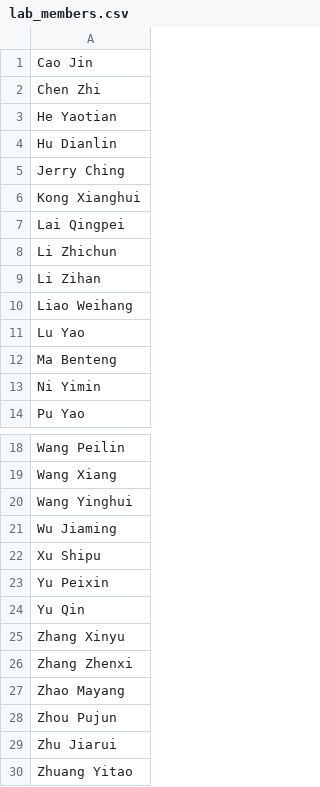
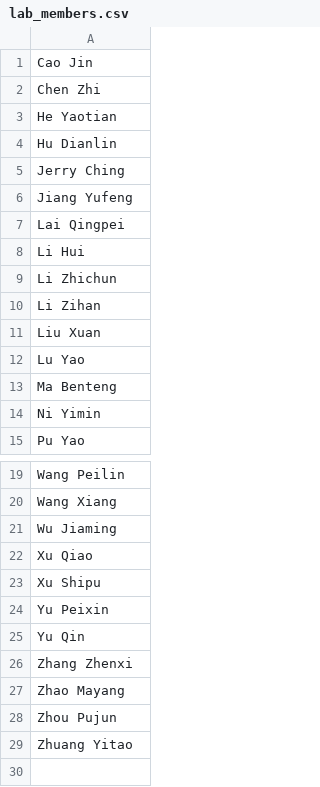
Before and after one commit to csyfjiang/lab-lucky-draw, a CSV file: lab_members.csv, drawn as a sheet; only a part is shown, gaps mark what is left out.

Commit message:
sort lab_members.csv via validate_members.py

```diff
--- a/lab_members.csv
+++ b/lab_members.csv
@@ -5,7 +5,8 @@ Hu Dianlin
 Jerry Ching
-Kong Xianghui
+Jiang Yufeng
 Lai Qingpei
+Li Hui
 Li Zhichun
 Li Zihan
-Liao Weihang
+Liu Xuan
 Lu Yao
@@ -19,4 +20,4 @@ Wang Peilin
 Wang Xiang
-Wang Yinghui
 Wu Jiaming
+Xu Qiao
 Xu Shipu
@@ -24,3 +25,2 @@ Yu Peixin
 Yu Qin
-Zhang Xinyu
 Zhang Zhenxi
@@ -28,3 +28,2 @@ Zhao Mayang
 Zhou Pujun
-Zhu Jiarui
 Zhuang Yitao
```
